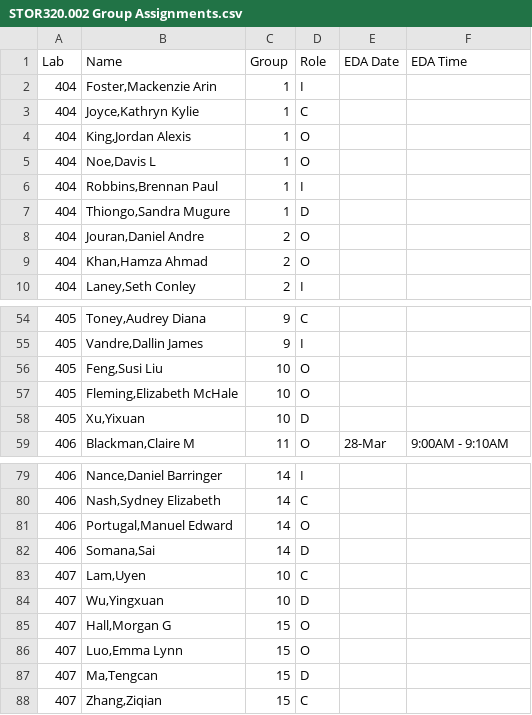
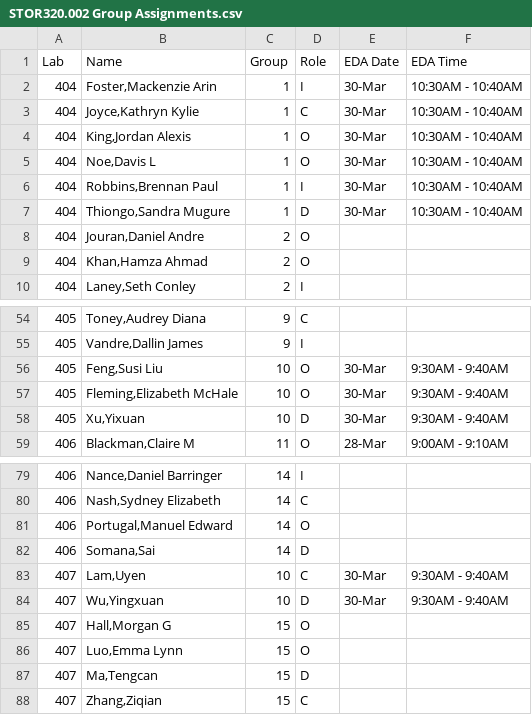
Before and after one commit to SuperMarioGiacomazzo/STOR320_WEBSITE, a CSV file: Group Assignments/STOR320.002 Group Assignments.csv, drawn as a sheet; only a part is shown, gaps mark what is left out.

```diff
--- a/Group Assignments/STOR320.002 Group Assignments.csv
+++ b/Group Assignments/STOR320.002 Group Assignments.csv
@@ -1,8 +1,8 @@
 Lab,Name,Group,Role,EDA Date,EDA Time
-404,"Foster,Mackenzie Arin",1,I,,
-404,"Joyce,Kathryn Kylie",1,C,,
-404,"King,Jordan Alexis",1,O,,
-404,"Noe,Davis L",1,O,,
-404,"Robbins,Brennan Paul",1,I,,
-404,"Thiongo,Sandra Mugure",1,D,,
+404,"Foster,Mackenzie Arin",1,I,30-Mar,10:30AM - 10:40AM
+404,"Joyce,Kathryn Kylie",1,C,30-Mar,10:30AM - 10:40AM
+404,"King,Jordan Alexis",1,O,30-Mar,10:30AM - 10:40AM
+404,"Noe,Davis L",1,O,30-Mar,10:30AM - 10:40AM
+404,"Robbins,Brennan Paul",1,I,30-Mar,10:30AM - 10:40AM
+404,"Thiongo,Sandra Mugure",1,D,30-Mar,10:30AM - 10:40AM
 404,"Jouran,Daniel Andre",2,O,,
@@ -55,5 +55,5 @@ Lab,Name,Group,Role,EDA Date,EDA Time
 405,"Vandre,Dallin James",9,I,,
-405,"Feng,Susi Liu",10,O,,
-405,"Fleming,Elizabeth McHale",10,O,,
-405,"Xu,Yixuan",10,D,,
+405,"Feng,Susi Liu",10,O,30-Mar,9:30AM - 9:40AM
+405,"Fleming,Elizabeth McHale",10,O,30-Mar,9:30AM - 9:40AM
+405,"Xu,Yixuan",10,D,30-Mar,9:30AM - 9:40AM
 406,"Blackman,Claire M",11,O,28-Mar,9:00AM - 9:10AM
@@ -82,4 +82,4 @@ Lab,Name,Group,Role,EDA Date,EDA Time
 406,"Somana,Sai",14,D,,
-407,"Lam,Uyen",10,C,,
-407,"Wu,Yingxuan",10,D,,
+407,"Lam,Uyen",10,C,30-Mar,9:30AM - 9:40AM
+407,"Wu,Yingxuan",10,D,30-Mar,9:30AM - 9:40AM
 407,"Hall,Morgan G",15,O,,
```
Also changed, not shown: 1 other file.
